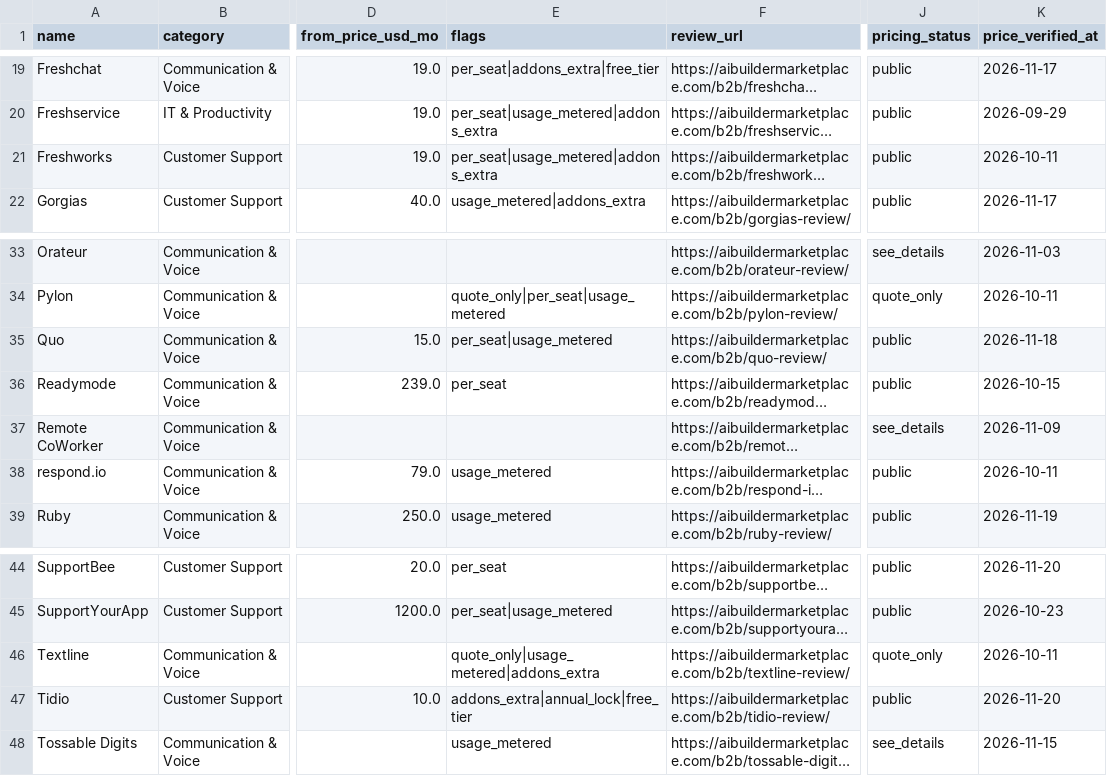
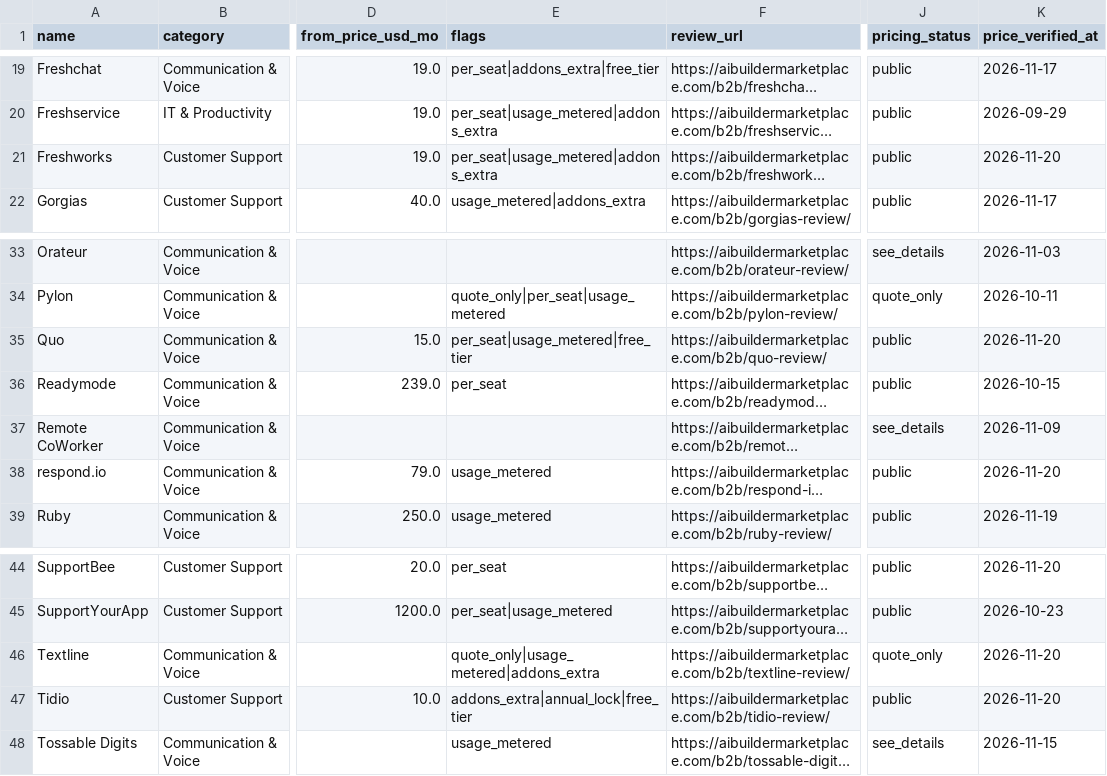
Before and after one commit to NewBegin-gif/zerotouchsupport, a CSV file: data/zts-tools.csv, drawn as a sheet; only a part is shown, gaps mark what is left out; long unchanged cells end in …; the diff names each change by its address in the sheet, - before the commit and + after, or states it on an @@ line.

```diff
--- a/data/zts-tools.csv
+++ b/data/zts-tools.csv
-K21 (price_verified_at): 2026-10-11
+K21 (price_verified_at): 2026-11-20
-E35 (flags): per_seat|usage_metered
+E35 (flags): per_seat|usage_metered|free_tier
-K35 (price_verified_at): 2026-11-18
+K35 (price_verified_at): 2026-11-20
-K38 (price_verified_at): 2026-10-11
+K38 (price_verified_at): 2026-11-20
-K46 (price_verified_at): 2026-10-11
+K46 (price_verified_at): 2026-11-20
```
Also changed, not shown: data/zts-flags.csv, 39 other files.
